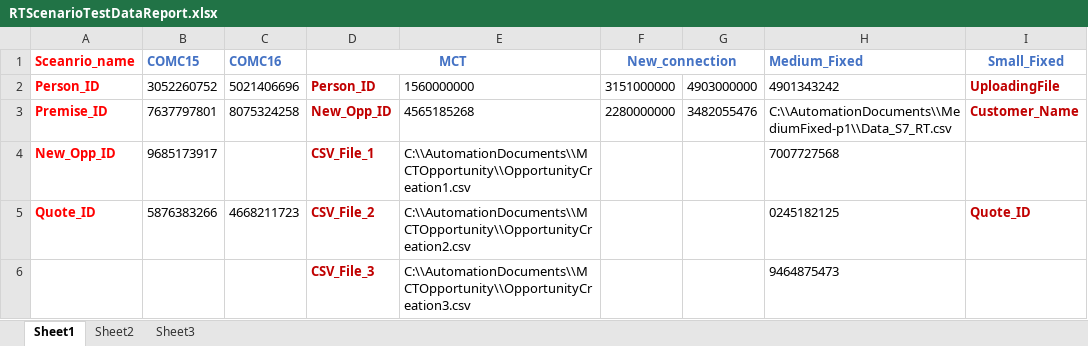
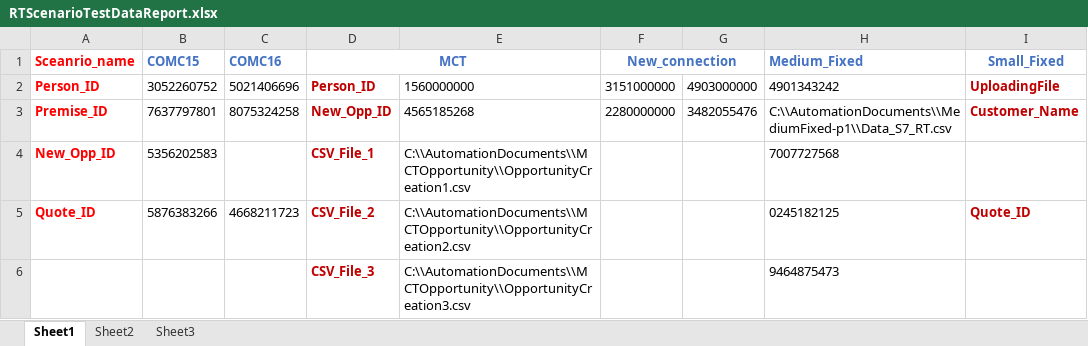
Before and after one commit to srina1k/C2MUpGradeAutomation, an Excel workbook: src/main/java/Resources/RTScenarioTestDataReport.xlsx, sheet Sheet1, drawn as a sheet; only a part is shown; values as stored, in another font and other column widths than the file's, no borders; the diff names each change by its address in the sheet, - before the commit and + after, or states it on an @@ line.

```diff
--- a/src/main/java/Resources/RTScenarioTestDataReport.xlsx (sheet Sheet1)
+++ b/src/main/java/Resources/RTScenarioTestDataReport.xlsx (sheet Sheet1)
-B4 (COMC15): 9685173917
+B4 (COMC15): 5356202583
```
Also changed, not shown: 10 other files.
